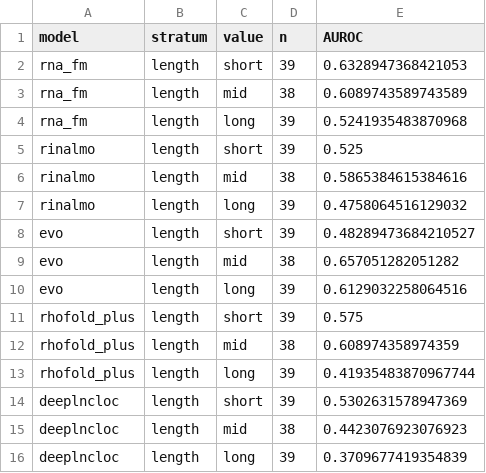
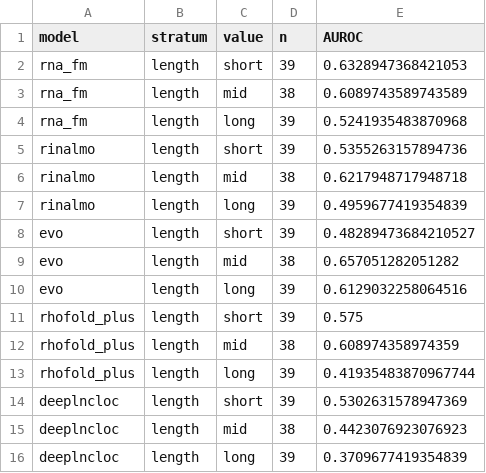
Before and after one commit to hidenori-tani/rna-foundation-grounding-benchmark, a CSV file: benchmark/results/ablation_results.csv, drawn as a sheet.

```diff
--- a/benchmark/results/ablation_results.csv
+++ b/benchmark/results/ablation_results.csv
@@ -4,5 +4,5 @@ rna_fm,length,mid,38,0.6089743589743589
 rna_fm,length,long,39,0.5241935483870968
-rinalmo,length,short,39,0.525
-rinalmo,length,mid,38,0.5865384615384616
-rinalmo,length,long,39,0.4758064516129032
+rinalmo,length,short,39,0.5355263157894736
+rinalmo,length,mid,38,0.6217948717948718
+rinalmo,length,long,39,0.4959677419354839
 evo,length,short,39,0.48289473684210527
```
Also changed, not shown: benchmark/results/metrics_summary.csv, benchmark/results/metrics_table.csv, 14 other files.
